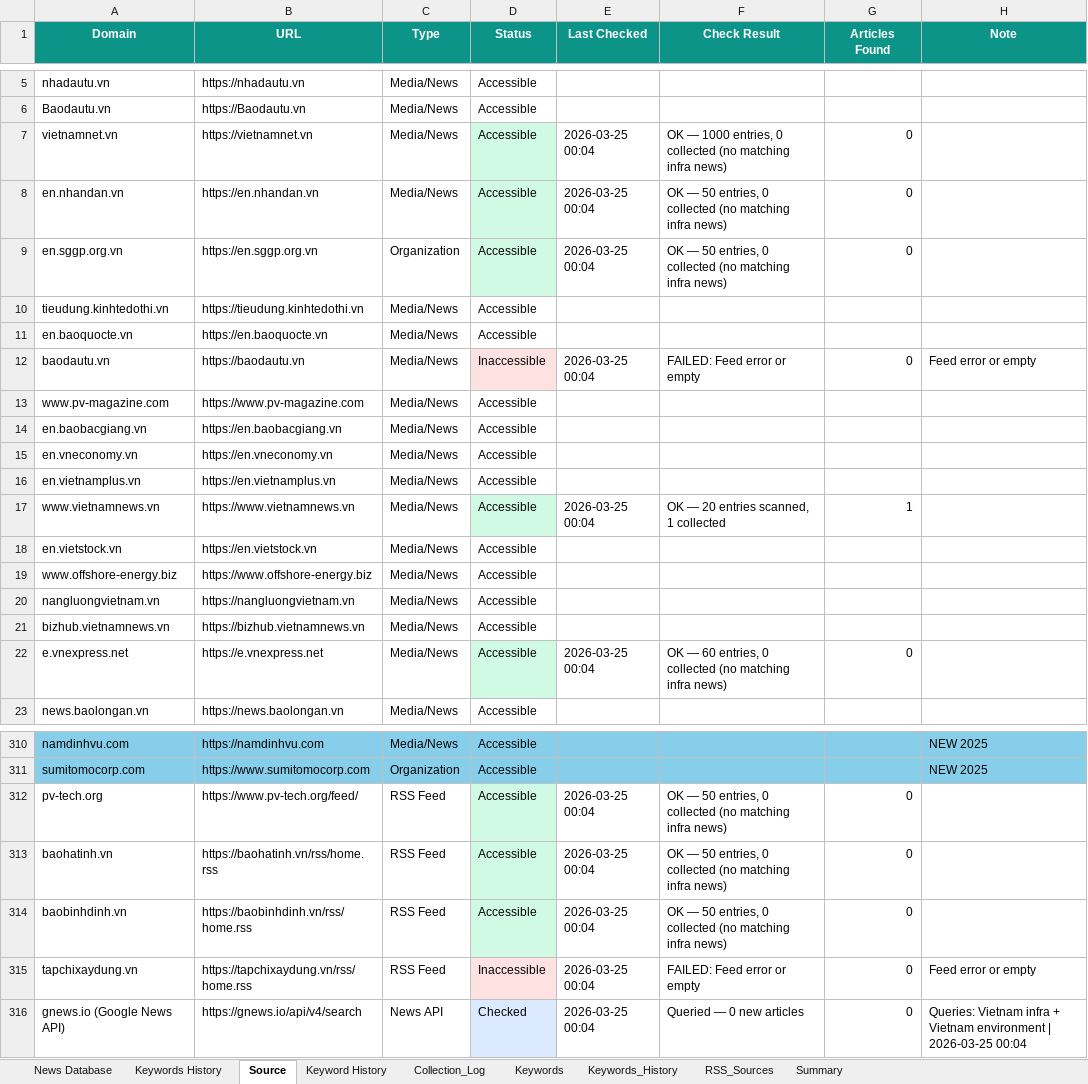
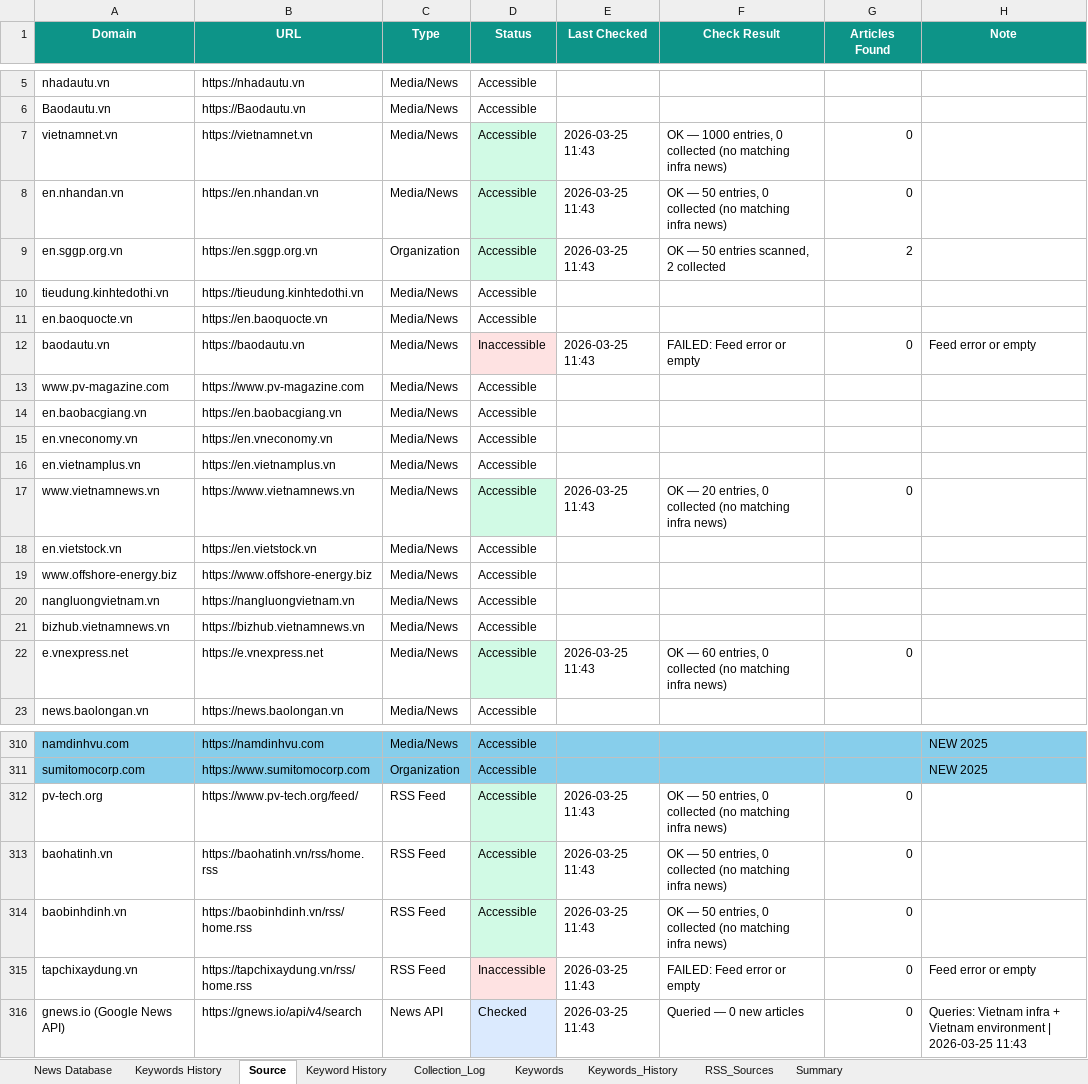
Before and after one commit to hms4792/vietnam-infra-news, an Excel workbook: data/database/Vietnam_Infra_News_Database_Final.xlsx, sheet Source, drawn as a sheet; only a part is shown, gaps mark what is left out; values as stored, in another font and other column widths than the file's, no borders; the diff covers the shown part only; the diff names each change by its address in the sheet, - before the commit and + after, or states it on an @@ line.

```diff
--- a/data/database/Vietnam_Infra_News_Database_Final.xlsx (sheet Source)
+++ b/data/database/Vietnam_Infra_News_Database_Final.xlsx (sheet Source)
-E7:E9 (Last Checked): 2026-03-25 00:04
+E7:E9 (Last Checked): 2026-03-25 11:43
-F9 (Check Result): OK — 50 entries, 0 collected (no matching infra news)
+F9 (Check Result): OK — 50 entries scanned, 2 collected
-G9 (Articles Found): 0
+G9 (Articles Found): 2
-E12 (Last Checked): 2026-03-25 00:04
+E12 (Last Checked): 2026-03-25 11:43
-E17 (Last Checked): 2026-03-25 00:04
+E17 (Last Checked): 2026-03-25 11:43
-F17 (Check Result): OK — 20 entries scanned, 1 collected
+F17 (Check Result): OK — 20 entries, 0 collected (no matching infra news)
-G17 (Articles Found): 1
+G17 (Articles Found): 0
-E22 (Last Checked): 2026-03-25 00:04
+E22 (Last Checked): 2026-03-25 11:43
-E312:E316 (Last Checked): 2026-03-25 00:04
+E312:E316 (Last Checked): 2026-03-25 11:43
-H316 (Note): …| 2026-03-25 00:04
+H316 (Note): …| 2026-03-25 11:43
```
Also changed, not shown: 12 edited cells elsewhere in this sheet, sheet News Database, sheet RSS_Sources, sheet Summary, sheet Collection_Log, 1 other file.
